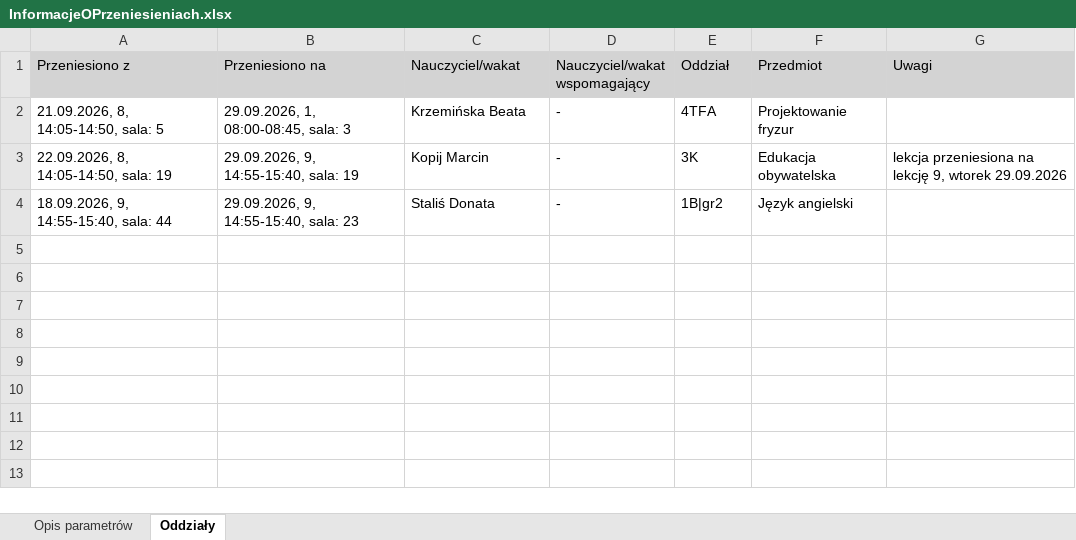
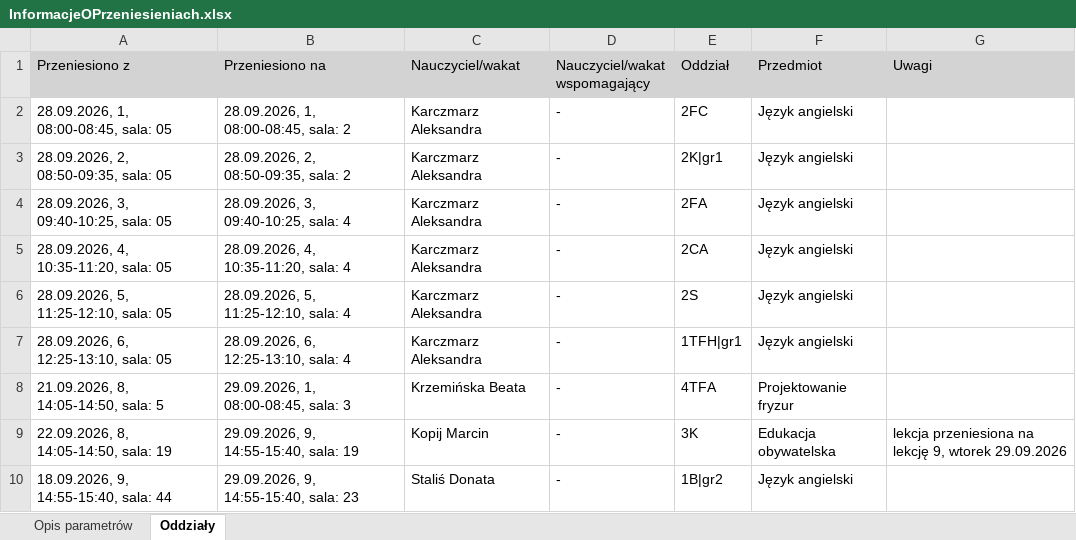
Before and after one commit to adeodatus11/zastepstwa, an Excel workbook: InformacjeOPrzeniesieniach.xlsx, sheet Oddziały, drawn as a sheet; values as stored, in another font and other column widths than the file's, no borders; the diff names each change by its address in the sheet, - before the commit and + after, or states it on an @@ line.

```diff
--- a/InformacjeOPrzeniesieniach.xlsx (sheet Oddziały)
+++ b/InformacjeOPrzeniesieniach.xlsx (sheet Oddziały)
+row 2: 28.09.2026, 1, 08:00-08:45, sala: 05 | 28.09.2026, 1, 08:00-08:45, sala: 2 | Karczmarz Aleksandra | - | 2FC | Język angielski
+row 3: 28.09.2026, 2, 08:50-09:35, sala: 05 | 28.09.2026, 2, 08:50-09:35, sala: 2 | Karczmarz Aleksandra | - | 2K|gr1 | Język angielski
+row 4: 28.09.2026, 3, 09:40-10:25, sala: 05 | 28.09.2026, 3, 09:40-10:25, sala: 4 | Karczmarz Aleksandra | - | 2FA | Język angielski
+row 5: 28.09.2026, 4, 10:35-11:20, sala: 05 | 28.09.2026, 4, 10:35-11:20, sala: 4 | Karczmarz Aleksandra | - | 2CA | Język angielski
+row 6: 28.09.2026, 5, 11:25-12:10, sala: 05 | 28.09.2026, 5, 11:25-12:10, sala: 4 | Karczmarz Aleksandra | - | 2S | Język angielski
+row 7: 28.09.2026, 6, 12:25-13:10, sala: 05 | 28.09.2026, 6, 12:25-13:10, sala: 4 | Karczmarz Aleksandra | - | 1TFH|gr1 | Język angielski
```
Also changed, not shown: InformacjeOZastepstwach.xlsx.
